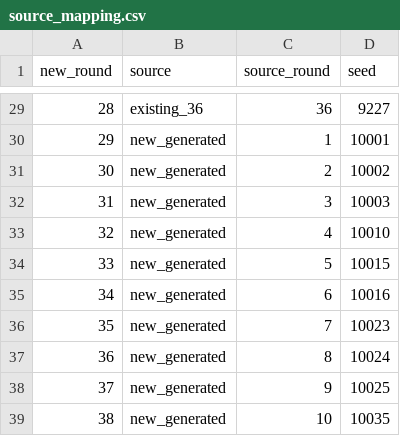
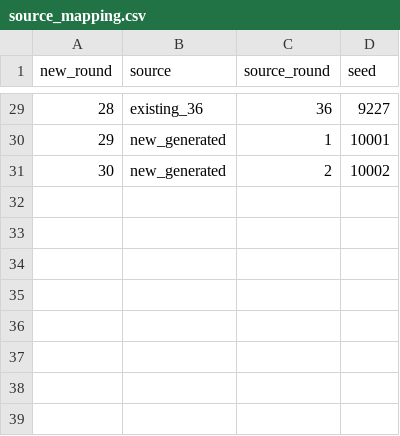
Before and after one commit to mfchen0703/grid-puzzle-experiment, a CSV file: experiment2/generated_fourinarow_tree_failed_maps_38/source_mapping.csv, drawn as a sheet; only a part is shown, gaps mark what is left out.

```diff
--- a/experiment2/generated_fourinarow_tree_failed_maps_38/source_mapping.csv
+++ b/experiment2/generated_fourinarow_tree_failed_maps_38/source_mapping.csv
@@ -31,9 +31 @@
 30,new_generated,2,10002
-31,new_generated,3,10003
-32,new_generated,4,10010
-33,new_generated,5,10015
-34,new_generated,6,10016
-35,new_generated,7,10023
-36,new_generated,8,10024
-37,new_generated,9,10025
-38,new_generated,10,10035
```
Also changed, not shown: experiment2/generated_fourinarow_tree_failed_maps_38/agent_chain_analysis/hsp2_pruning2_deterministic_center_distance_actions.csv, experiment2/generated_fourinarow_tree_failed_maps_38/agent_chain_analysis/hsp2_pruning2_deterministic_center_distance_chain_summary.csv, 14 other files.
